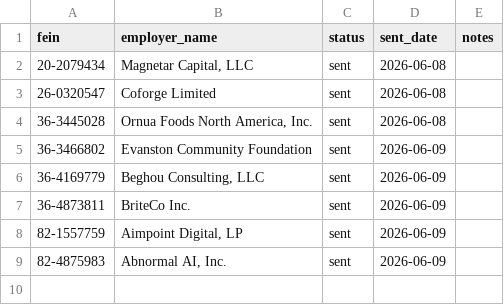
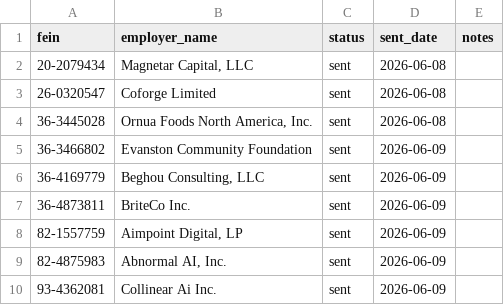
Before and after one commit to nicole732470/joblens, a CSV file: data/networking_connects.csv, drawn as a sheet.

```diff
--- a/data/networking_connects.csv
+++ b/data/networking_connects.csv
@@ -9 +9,2 @@ fein,employer_name,status,sent_date,notes
 82-4875983,"Abnormal AI, Inc.",sent,2026-06-09,
+93-4362081,Collinear Ai Inc.,sent,2026-06-09,
```
Also changed, not shown: data/cook_county_companies.csv.
